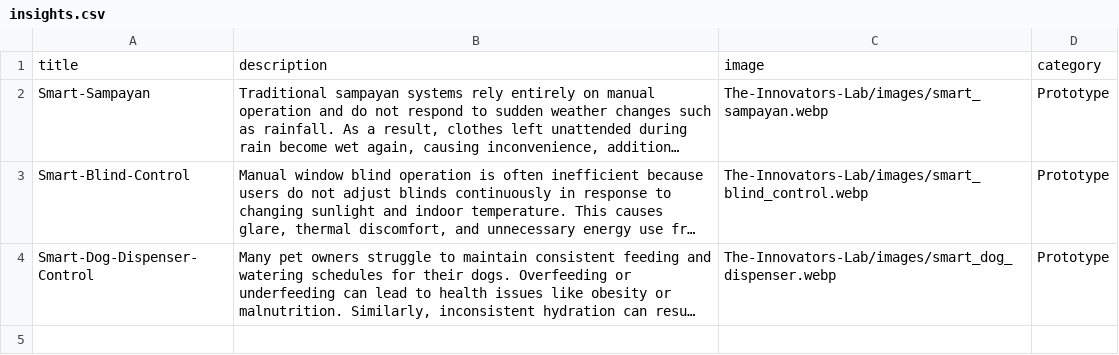
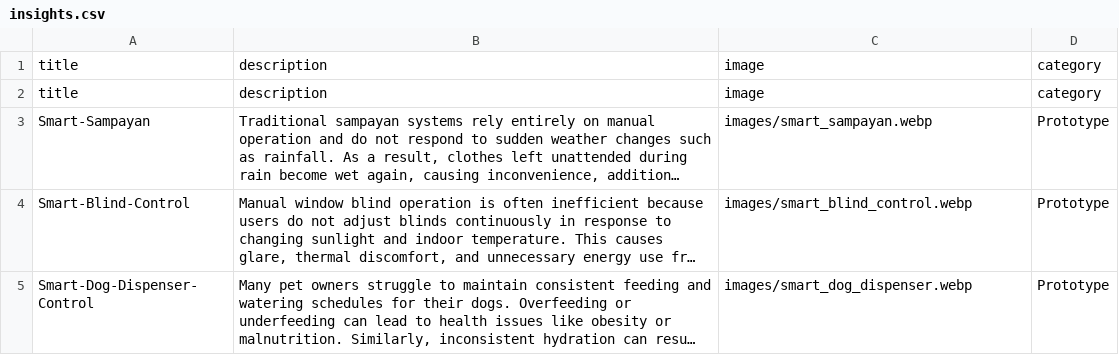
Before and after one commit to innovators-coder/The-Innovators-Lab, a CSV file: insights.csv, drawn as a sheet; long unchanged cells end in …; addresses are those after the commit; the diff names each change by its address in the sheet, - before the commit and + after, or states it on an @@ line.

Commit message:
Update insights.csv

```diff
--- a/insights.csv
+++ b/insights.csv
+row 2: title | description | image | category
-C3: The-Innovators-Lab/images/smart_sampayan.webp
+C3: images/smart_sampayan.webp
-C4: The-Innovators-Lab/images/smart_blind_control.webp
+C4: images/smart_blind_control.webp
-C5: The-Innovators-Lab/images/smart_dog_dispenser.webp
+C5: images/smart_dog_dispenser.webp
```
